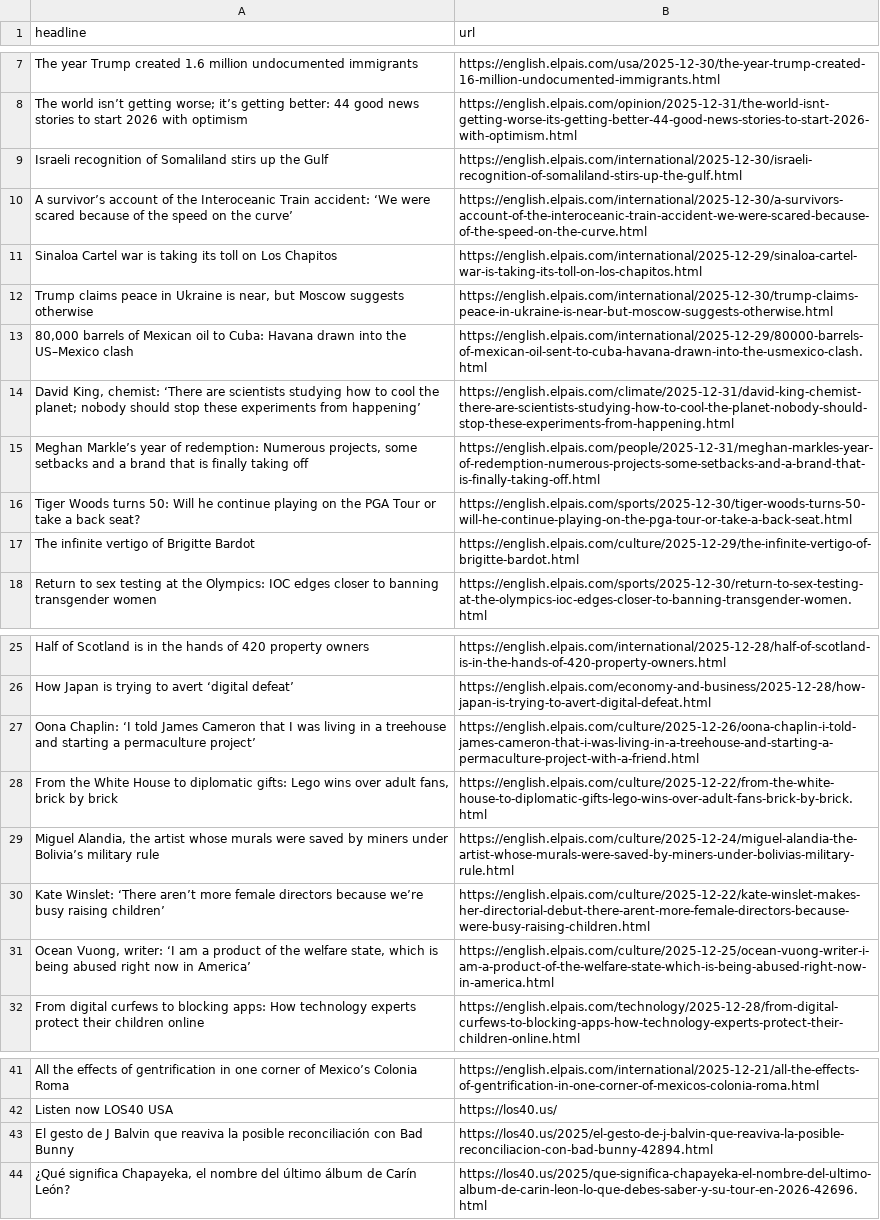
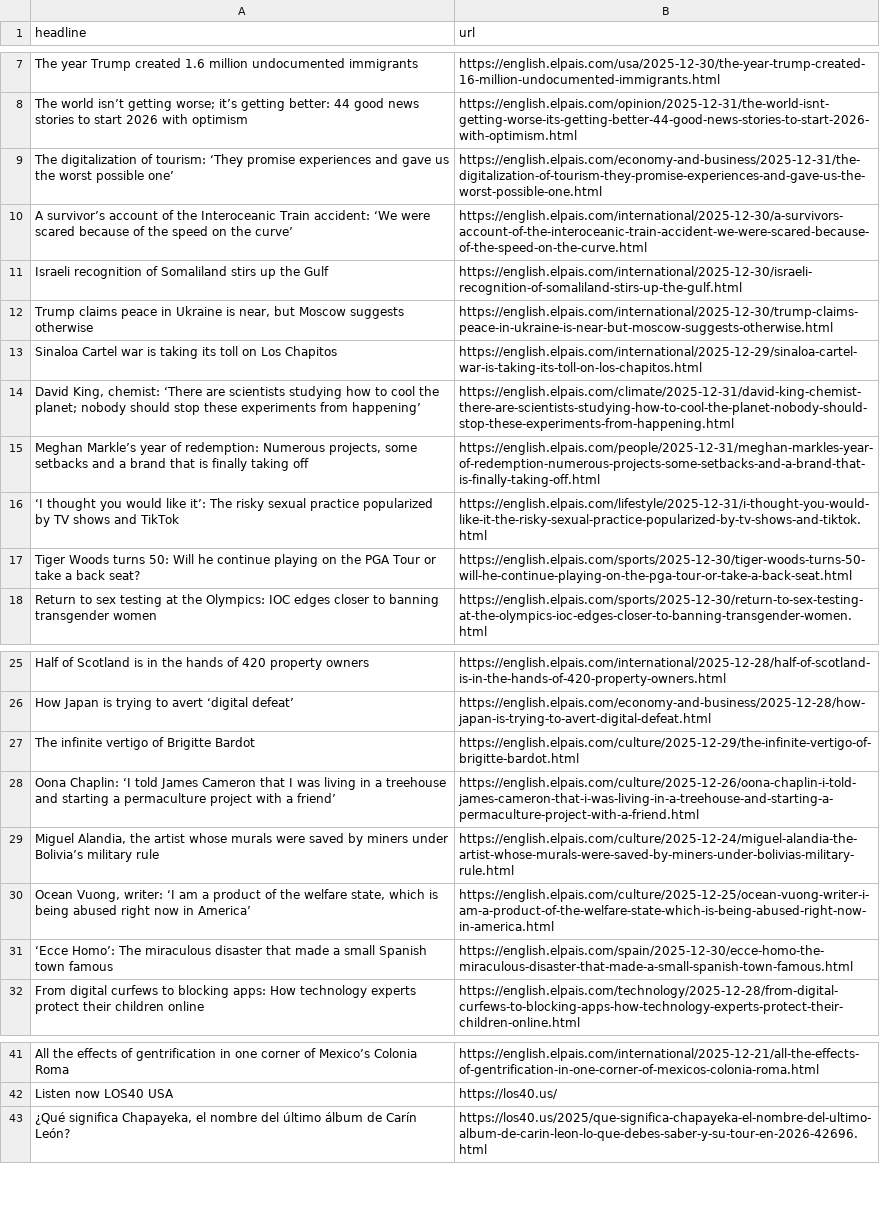
Before and after one commit to JSorrell99/el-pais-autoscraper, a CSV file: headlines.csv, drawn as a sheet; only a part is shown, gaps mark what is left out; removed rows and columns are numbered as before the commit, all else as after; the diff names each change by its address in the sheet, - before the commit and + after, or states it on an @@ line.

```diff
--- a/headlines.csv
+++ b/headlines.csv
+row 9: The digitalization of tourism: ‘They promise experiences and gave us the worst possible one’ | https://english.elpais.com/economy-and-business/2025-12-31/the-digitalization-of-tourism-they-promise-experiences-and-gave-us-the-worst-possible-one.html
-row 13: 80,000 barrels of Mexican oil to Cuba: Havana drawn into the US–Mexico clash | https://english.elpais.com/international/2025-12-29/80000-barrels-of-mexican-oil-sent-to-cuba-havana-drawn-into-the-usmexico-clash.html
+row 16: ‘I thought you would like it’: The risky sexual practice popularized by TV shows and TikTok | https://english.elpais.com/lifestyle/2025-12-31/i-thought-you-would-like-it-the-risky-sexual-practice-popularized-by-tv-shows-and-tiktok.html
@@ row 17 moved to row 27: The infinite vertigo of Brigitte Bardot @@
-A28 (headline): …a permaculture project’
+A28 (headline): …a permaculture project with a friend’
-row 28: From the White House to diplomatic gifts: Lego wins over adult fans, brick by brick | https://english.elpais.com/culture/2025-12-22/from-the-white-house-to-diplomatic-gifts-lego-wins-over-adult-fans-brick-by-brick.html
-row 30: Kate Winslet: ‘There aren’t more female directors because we’re busy raising children’ | https://english.elpais.com/culture/2025-12-22/kate-winslet-makes-her-directorial-debut-there-arent-more-female-directors-because-were-busy-raising-children.html
+row 31: ‘Ecce Homo’: The miraculous disaster that made a small Spanish town famous | https://english.elpais.com/spain/2025-12-30/ecce-homo-the-miraculous-disaster-that-made-a-small-spanish-town-famous.html
-row 43: El gesto de J Balvin que reaviva la posible reconciliación con Bad Bunny | https://los40.us/2025/el-gesto-de-j-balvin-que-reaviva-la-posible-reconciliacion-con-bad-bunny-42894.html
```
